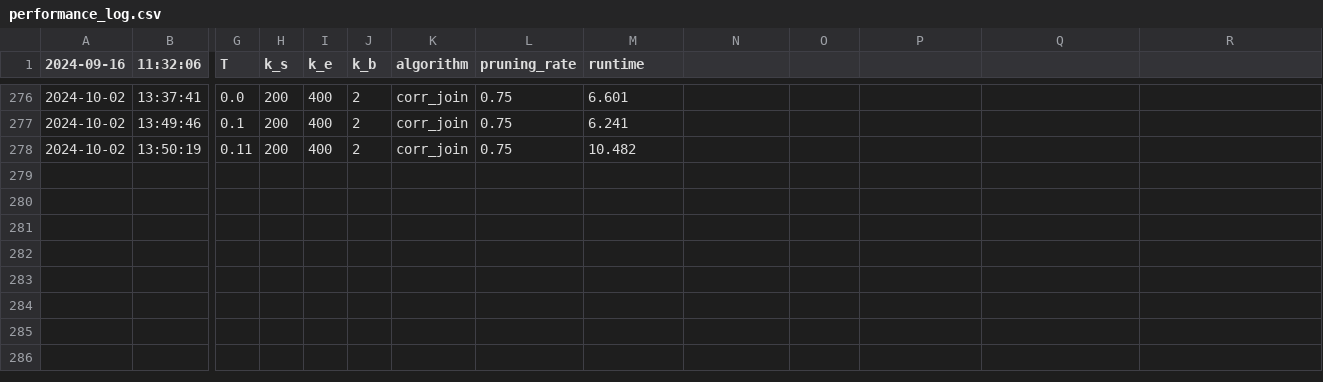
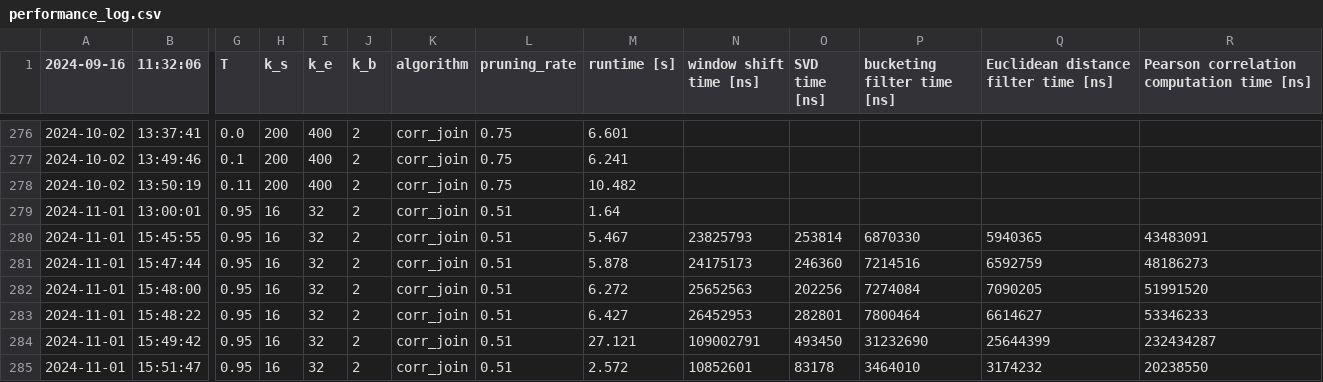
Before and after one commit to felixmerz00/bachelor-thesis, a CSV file: code/brute_force_implementation/logs/performance_log.csv, drawn as a sheet; only a part is shown, gaps mark what is left out; rows hold the shown columns only; the diff names each change by its address in the sheet, - before the commit and + after, or states it on an @@ line.

```diff
--- a/code/brute_force_implementation/logs/performance_log.csv
+++ b/code/brute_force_implementation/logs/performance_log.csv
-M1: runtime
+M1: runtime [s]
-N1: (empty)
+N1: window shift time [ns]
-O1: (empty)
+O1: SVD time [ns]
-P1: (empty)
+P1: bucketing filter time [ns]
-Q1: (empty)
+Q1: Euclidean distance filter time [ns]
-R1: (empty)
+R1: Pearson correlation computation time [ns]
+row 279: 2024-11-01 | 13:00:01 | 0.95 | 16 | 32 | 2 | corr_join | 0.51 | 1.64
+row 280: 2024-11-01 | 15:45:55 | 0.95 | 16 | 32 | 2 | corr_join | 0.51 | 5.467 | 23825793 | 253814 | 6870330 | 5940365 | 43483091
+row 281: 2024-11-01 | 15:47:44 | 0.95 | 16 | 32 | 2 | corr_join | 0.51 | 5.878 | 24175173 | 246360 | 7214516 | 6592759 | 48186273
+row 282: 2024-11-01 | 15:48:00 | 0.95 | 16 | 32 | 2 | corr_join | 0.51 | 6.272 | 25652563 | 202256 | 7274084 | 7090205 | 51991520
+row 283: 2024-11-01 | 15:48:22 | 0.95 | 16 | 32 | 2 | corr_join | 0.51 | 6.427 | 26452953 | 282801 | 7800464 | 6614627 | 53346233
+row 284: 2024-11-01 | 15:49:42 | 0.95 | 16 | 32 | 2 | corr_join | 0.51 | 27.121 | 109002791 | 493450 | 31232690 | 25644399 | 232434287
+row 285: 2024-11-01 | 15:51:47 | 0.95 | 16 | 32 | 2 | corr_join | 0.51 | 2.572 | 10852601 | 83178 | 3464010 | 3174232 | 20238550
```
Also changed, not shown: 4 other files.
